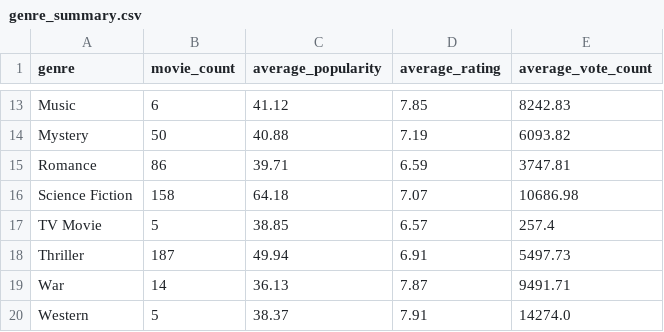
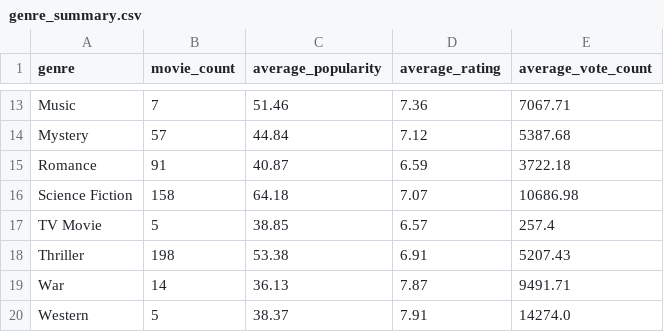
Before and after one commit to Aditya-Ganesamoorthy/Cat-2-Data-Engineering-Project, a CSV file: analytics/reports/genre_summary.csv, drawn as a sheet; only a part is shown, gaps mark what is left out; the diff covers the shown part only; the diff names each change by its address in the sheet, - before the commit and + after, or states it on an @@ line.

```diff
--- a/analytics/reports/genre_summary.csv
+++ b/analytics/reports/genre_summary.csv
-B13 (movie_count): 6
+B13 (movie_count): 7
-C13 (average_popularity): 41.12
+C13 (average_popularity): 51.46
-D13 (average_rating): 7.85
+D13 (average_rating): 7.36
-E13 (average_vote_count): 8242.83
+E13 (average_vote_count): 7067.71
-B14 (movie_count): 50
+B14 (movie_count): 57
-C14 (average_popularity): 40.88
+C14 (average_popularity): 44.84
-D14 (average_rating): 7.19
+D14 (average_rating): 7.12
-E14 (average_vote_count): 6093.82
+E14 (average_vote_count): 5387.68
-B15 (movie_count): 86
+B15 (movie_count): 91
-C15 (average_popularity): 39.71
+C15 (average_popularity): 40.87
-E15 (average_vote_count): 3747.81
+E15 (average_vote_count): 3722.18
-B18 (movie_count): 187
+B18 (movie_count): 198
-C18 (average_popularity): 49.94
+C18 (average_popularity): 53.38
-E18 (average_vote_count): 5497.73
+E18 (average_vote_count): 5207.43
```
Also changed, not shown: 32 edited cells elsewhere in this file, analytics/reports/correlation_matrix.csv, analytics/reports/genre_analysis.csv, 12 other files.
